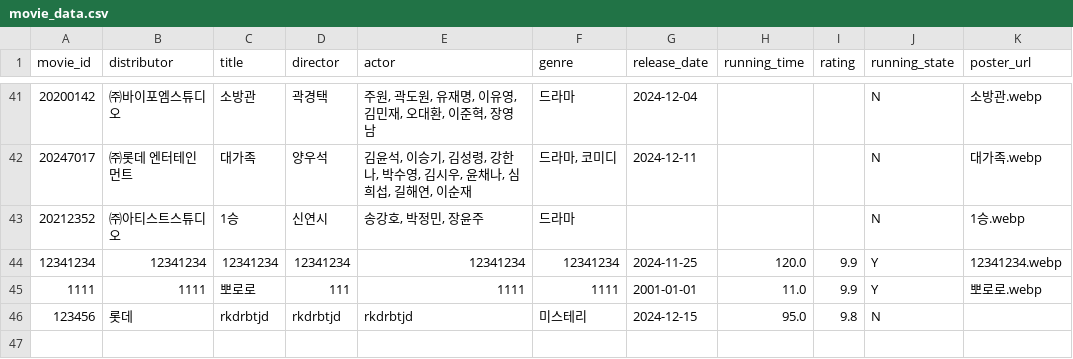
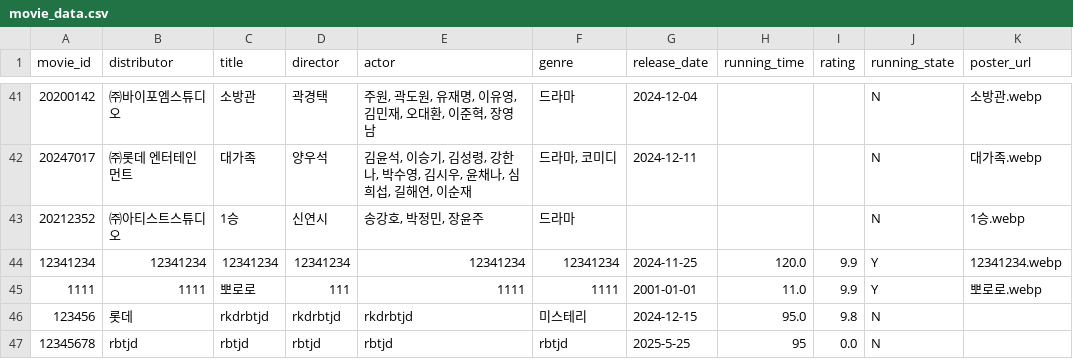
Before and after one commit to rkdrbtjd/movie_site, a CSV file: movie_data.csv, drawn as a sheet; only a part is shown, gaps mark what is left out.

Commit message:
Update movie_data.csv

```diff
--- a/movie_data.csv
+++ b/movie_data.csv
@@ -46 +46,2 @@ movie_id,distributor,title,director,actor,genre,release_date,running_time,rating
 123456,롯데,rkdrbtjd,rkdrbtjd,rkdrbtjd,미스테리,2024-12-15,95.0,9.8,N,
+12345678,rbtjd,rbtjd,rbtjd,rbtjd,rbtjd,2025-5-25,95,0.0,N,
```
